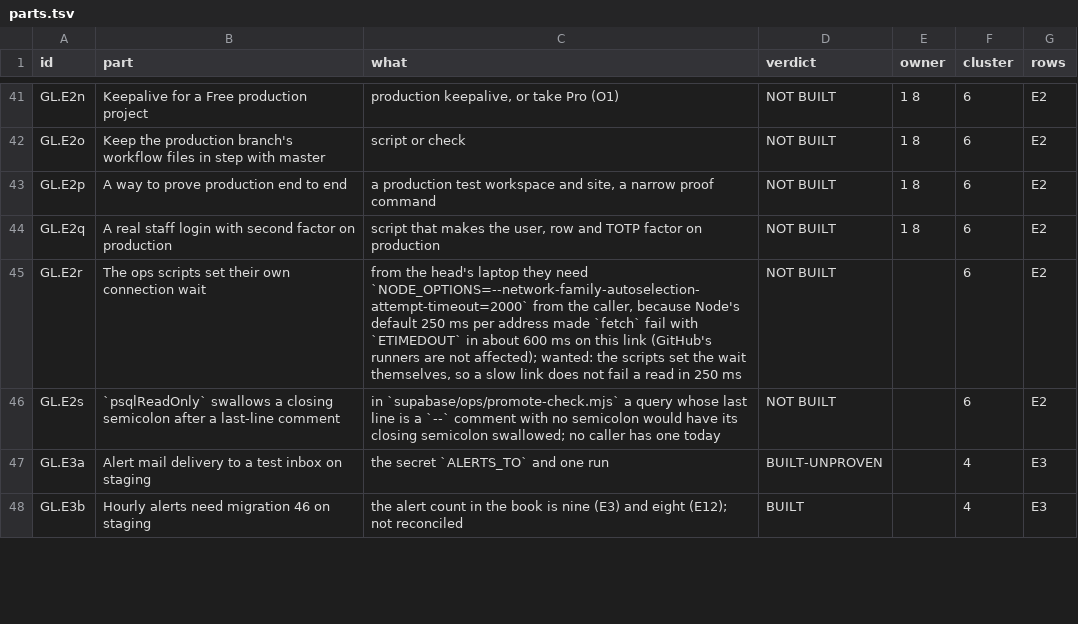
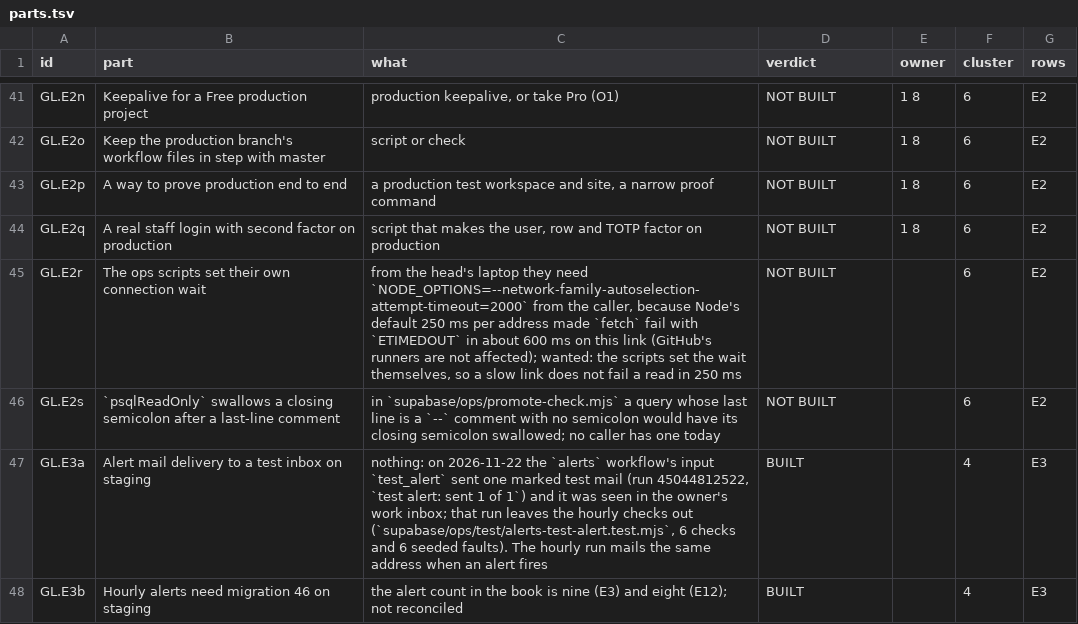
Before and after one commit to Omnikom-platform/omnikom-platform, a TSV file: work/map/parts.tsv, drawn as a sheet; only a part is shown, gaps mark what is left out; the diff covers the shown part only.

```diff
--- a/work/map/parts.tsv
+++ b/work/map/parts.tsv
@@ -46,3 +46,3 @@ GL.E2r	The ops scripts set their own connection wait	from the head's laptop they
 GL.E2s	`psqlReadOnly` swallows a closing semicolon after a last-line comment	in `supabase/ops/promote-check.mjs` a query whose last line is a `--` comment with no semicolon would have its closing semicolon swallowed; no caller has one today	NOT BUILT		6	E2
-GL.E3a	Alert mail delivery to a test inbox on staging	the secret `ALERTS_TO` and one run	BUILT-UNPROVEN		4	E3
+GL.E3a	Alert mail delivery to a test inbox on staging	nothing: on 2026-11-22 the `alerts` workflow's input `test_alert` sent one marked test mail (run 45044812522, `test alert: sent 1 of 1`) and it was seen in the owner's work inbox; that run leaves the hourly checks out (`supabase/ops/test/alerts-test-alert.test.mjs`, 6 checks and 6 seeded faults). The hourly run mails the same address when an alert fires	BUILT		4	E3
 GL.E3b	Hourly alerts need migration 46 on staging	the alert count in the book is nine (E3) and eight (E12); not reconciled	BUILT		4	E3
```
Also changed, not shown: 11 edited cells elsewhere in this file, 5 other files.
